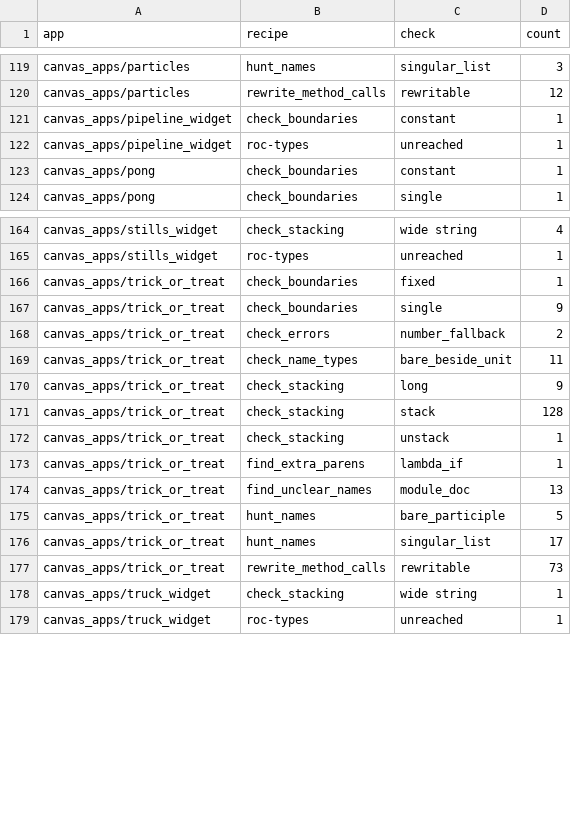
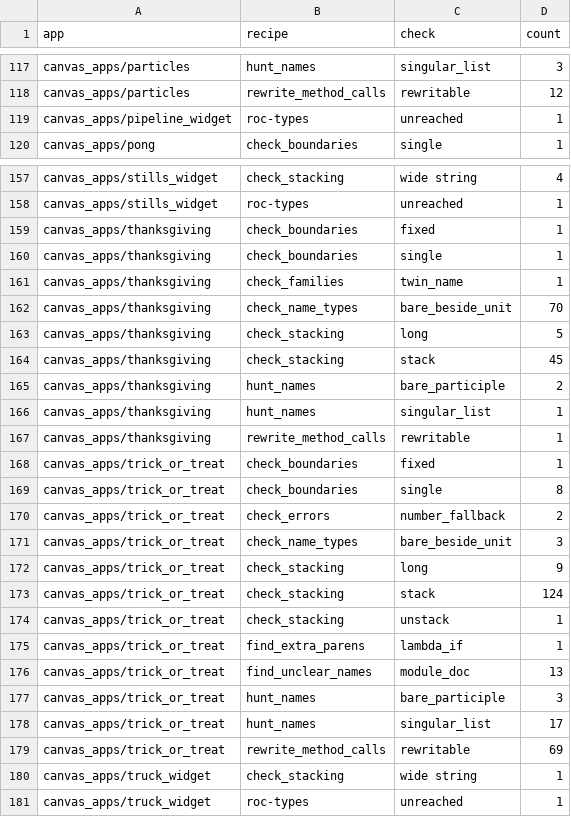
Before and after one commit to showell/roc-apps, a TSV file: tools/quality_baseline.tsv, drawn as a sheet; only a part is shown, gaps mark what is left out; the diff covers the shown part only.

```diff
--- a/tools/quality_baseline.tsv
+++ b/tools/quality_baseline.tsv
@@ -120,5 +118,3 @@ canvas_apps/particles	hunt_names	singular_list	3
 canvas_apps/particles	rewrite_method_calls	rewritable	12
-canvas_apps/pipeline_widget	check_boundaries	constant	1
 canvas_apps/pipeline_widget	roc-types	unreached	1
-canvas_apps/pong	check_boundaries	constant	1
 canvas_apps/pong	check_boundaries	single	1
@@ -165,8 +158,17 @@ canvas_apps/stills_widget	check_stacking	wide string	4
 canvas_apps/stills_widget	roc-types	unreached	1
+canvas_apps/thanksgiving	check_boundaries	fixed	1
+canvas_apps/thanksgiving	check_boundaries	single	1
+canvas_apps/thanksgiving	check_families	twin_name	1
+canvas_apps/thanksgiving	check_name_types	bare_beside_unit	70
+canvas_apps/thanksgiving	check_stacking	long	5
+canvas_apps/thanksgiving	check_stacking	stack	45
+canvas_apps/thanksgiving	hunt_names	bare_participle	2
+canvas_apps/thanksgiving	hunt_names	singular_list	1
+canvas_apps/thanksgiving	rewrite_method_calls	rewritable	1
 canvas_apps/trick_or_treat	check_boundaries	fixed	1
-canvas_apps/trick_or_treat	check_boundaries	single	9
+canvas_apps/trick_or_treat	check_boundaries	single	8
 canvas_apps/trick_or_treat	check_errors	number_fallback	2
-canvas_apps/trick_or_treat	check_name_types	bare_beside_unit	11
+canvas_apps/trick_or_treat	check_name_types	bare_beside_unit	3
 canvas_apps/trick_or_treat	check_stacking	long	9
-canvas_apps/trick_or_treat	check_stacking	stack	128
+canvas_apps/trick_or_treat	check_stacking	stack	124
 canvas_apps/trick_or_treat	check_stacking	unstack	1
@@ -174,5 +176,5 @@ canvas_apps/trick_or_treat	find_extra_parens	lambda_if	1
 canvas_apps/trick_or_treat	find_unclear_names	module_doc	13
-canvas_apps/trick_or_treat	hunt_names	bare_participle	5
+canvas_apps/trick_or_treat	hunt_names	bare_participle	3
 canvas_apps/trick_or_treat	hunt_names	singular_list	17
-canvas_apps/trick_or_treat	rewrite_method_calls	rewritable	73
+canvas_apps/trick_or_treat	rewrite_method_calls	rewritable	69
 canvas_apps/truck_widget	check_stacking	wide string	1
```
Also changed, not shown: 6 removed rows and 11 edited cells elsewhere in this file.
